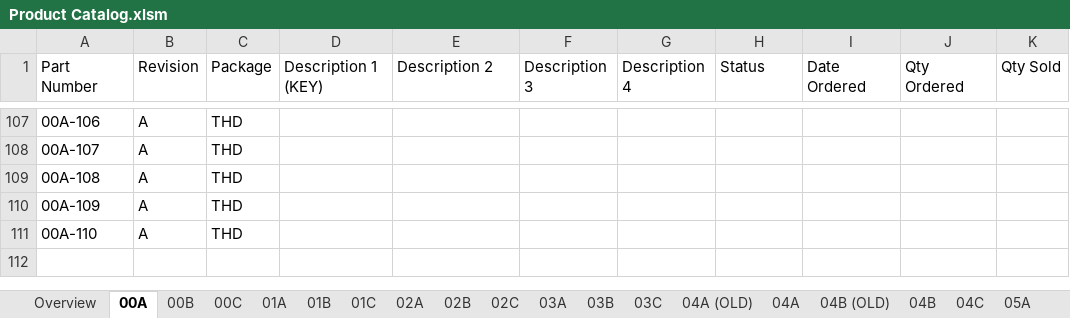
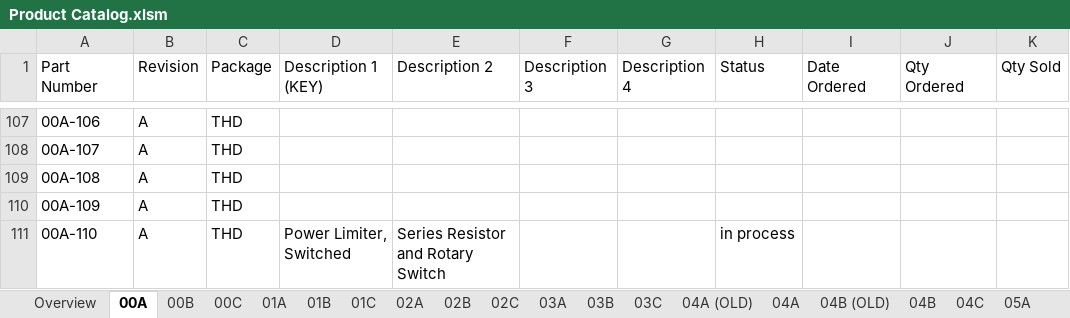
Before and after one commit to miniPCB/EAGLE, an Excel workbook: miniPCB/ENGDOC/Board Catalog/Product Catalog.xlsm, sheet 00A, drawn as a sheet; only a part is shown, gaps mark what is left out; values as stored, in another font and other column widths than the file's, no borders; the diff names each change by its address in the sheet, - before the commit and + after, or states it on an @@ line.

```diff
--- a/miniPCB/ENGDOC/Board Catalog/Product Catalog.xlsm (sheet 00A)
+++ b/miniPCB/ENGDOC/Board Catalog/Product Catalog.xlsm (sheet 00A)
-D111 (Description 1 (KEY)): (empty)
+D111 (Description 1 (KEY)): Power Limiter, Switched
-E111 (Description 2): (empty)
+E111 (Description 2): Series Resistor and Rotary Switch
-H111 (Status): (empty)
+H111 (Status): in process
```
Also changed, not shown: miniPCB/ENGDOC/ECObase/data/recorddata.xlsx, 31 other files.
